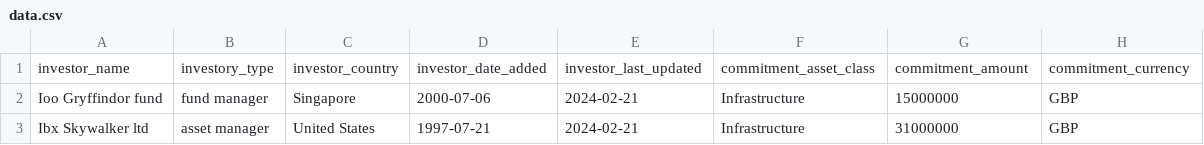
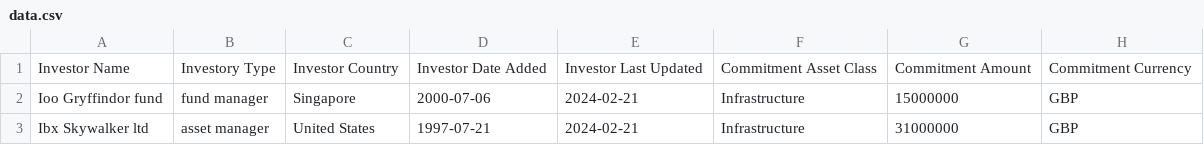
Before and after one commit to dan0brien/investors-fastapi-react, a CSV file: data.csv, drawn as a sheet; only a part is shown; removed rows and columns are numbered as before the commit, all else as after; the diff names each change by its address in the sheet, - before the commit and + after, or states it on an @@ line.

Commit message:
Investor App

```diff
--- a/data.csv
+++ b/data.csv
-row 1: investor_name | investory_type | investor_country | investor_date_added | investor_last_updated | commitment_asset_class | commitment_amount | commitment_currency
+row 1: Investor Name | Investory Type | Investor Country | Investor Date Added | Investor Last Updated | Commitment Asset Class | Commitment Amount | Commitment Currency
```
Also changed, not shown: 28 other files.
